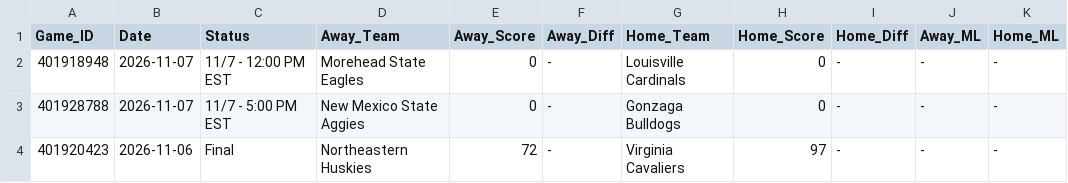
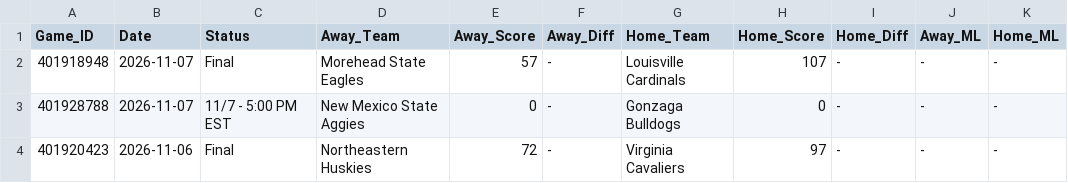
Before and after one commit to danreed001-droid/sport, a CSV file: data/raw/master_ncaab_scores.csv, drawn as a sheet; only a part is shown; the diff names each change by its address in the sheet, - before the commit and + after, or states it on an @@ line.

```diff
--- a/data/raw/master_ncaab_scores.csv
+++ b/data/raw/master_ncaab_scores.csv
-C2 (Status): 11/7 - 12:00 PM EST
+C2 (Status): Final
-E2 (Away_Score): 0
+E2 (Away_Score): 57
-H2 (Home_Score): 0
+H2 (Home_Score): 107
```
Also changed, not shown: data/raw/master_cfb_scores.csv, data/raw/master_epl_scores.csv, 13 other files.
